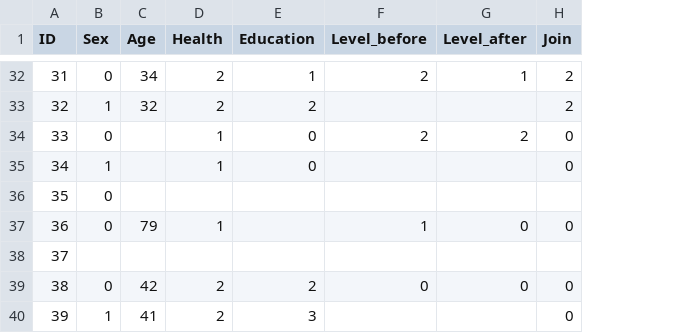
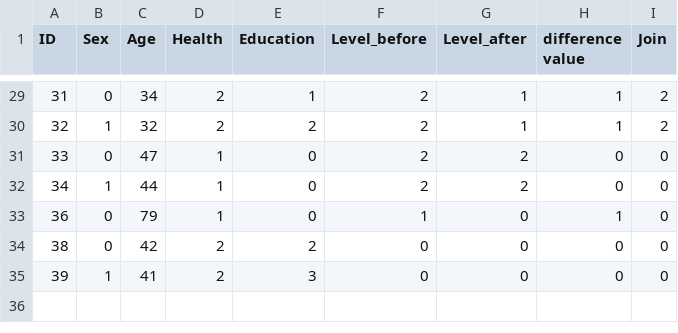
Before and after one commit to DeepinSC/Machine_learning-Countryside, a CSV file: data/Putuo.csv, drawn as a sheet; only a part is shown, gaps mark what is left out; removed rows and columns are numbered as before the commit, all else as after; the diff covers the shown part only; the diff names each change by its address in the sheet, - before the commit and + after, or states it on an @@ line.

```diff
--- a/data/Putuo.csv
+++ b/data/Putuo.csv
+column H (difference value), rows 29-35: 1 | 1 | 0 | 0 | 1 | 0 | 0
-F30 (Level_before): (empty)
+F30 (Level_before): 2
-G30 (Level_after): (empty)
+G30 (Level_after): 1
-C31 (Age): (empty)
+C31 (Age): 47
-C32 (Age): (empty)
+C32 (Age): 44
-F32 (Level_before): (empty)
+F32 (Level_before): 2
-G32 (Level_after): (empty)
+G32 (Level_after): 2
-row 36: 35 | 0
-E33 (Education): (empty)
+E33 (Education): 0
-row 38: 37
-F35 (Level_before): (empty)
+F35 (Level_before): 0
-G35 (Level_after): (empty)
+G35 (Level_after): 0
```
Also changed, not shown: 3 removed rows and 40 edited cells elsewhere in this file, data/Guanzigou.csv, data/Qingmu.csv, 2 other files.
